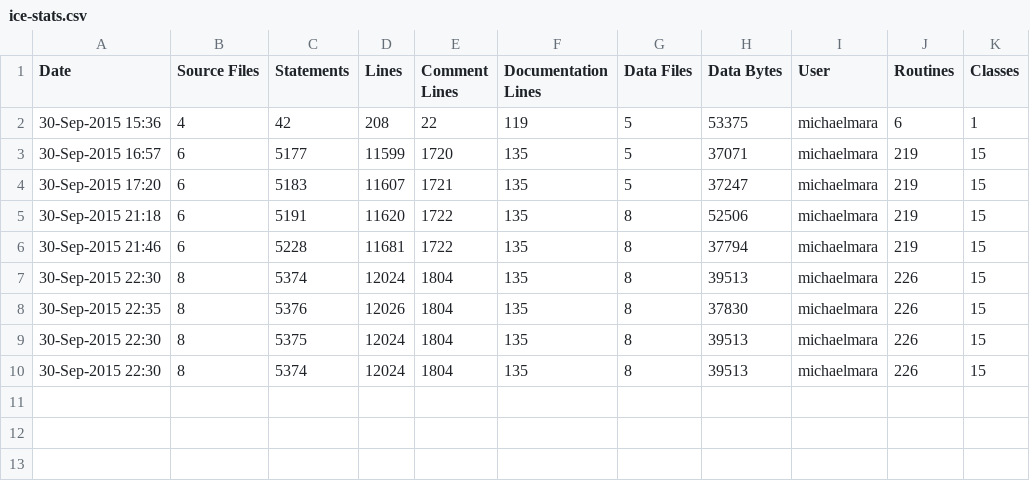
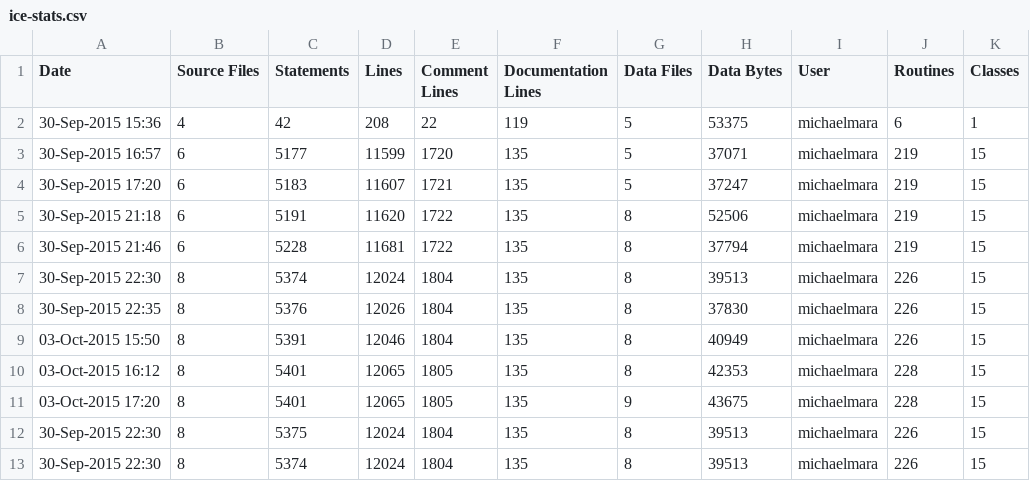
Before and after one commit to Mx7f/cs476a, a CSV file: hw2/ice-stats.csv, drawn as a sheet.

```diff
--- a/hw2/ice-stats.csv
+++ b/hw2/ice-stats.csv
@@ -8,2 +8,5 @@ Date,Source Files,Statements,Lines,Comment Lines,Documentation Lines,Data Files,
 30-Sep-2015 22:35,8,5376,12026,1804,135,8,37830,michaelmara,226,15
+03-Oct-2015 15:50,8,5391,12046,1804,135,8,40949,michaelmara,226,15
+03-Oct-2015 16:12,8,5401,12065,1805,135,8,42353,michaelmara,228,15
+03-Oct-2015 17:20,8,5401,12065,1805,135,9,43675,michaelmara,228,15
 30-Sep-2015 22:30,8,5375,12024,1804,135,8,39513,michaelmara,226,15
```
Also changed, not shown: 4 other files.
